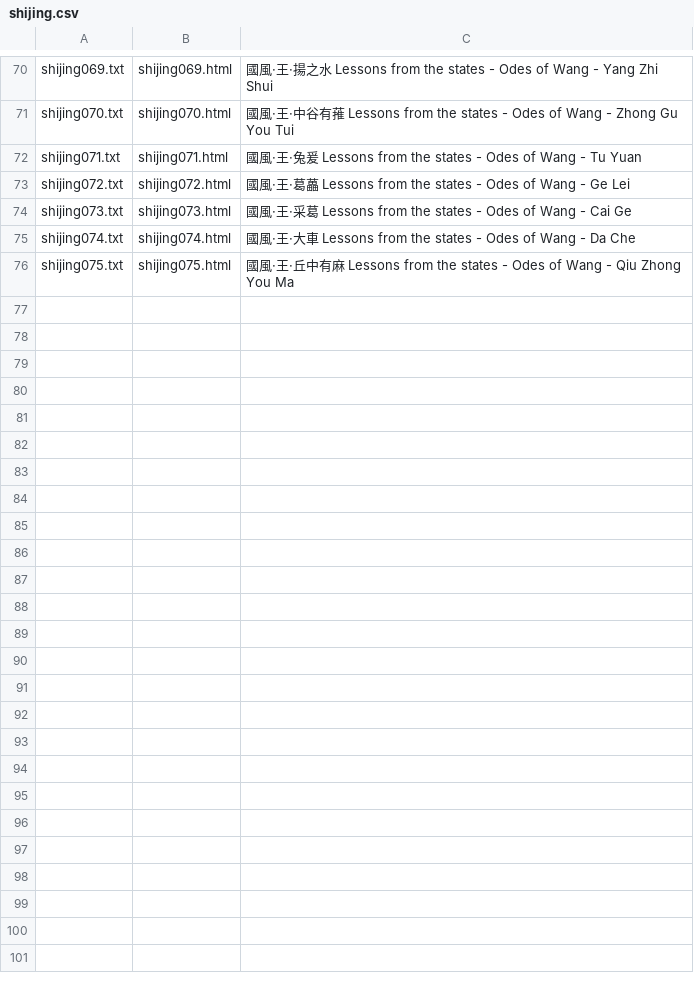
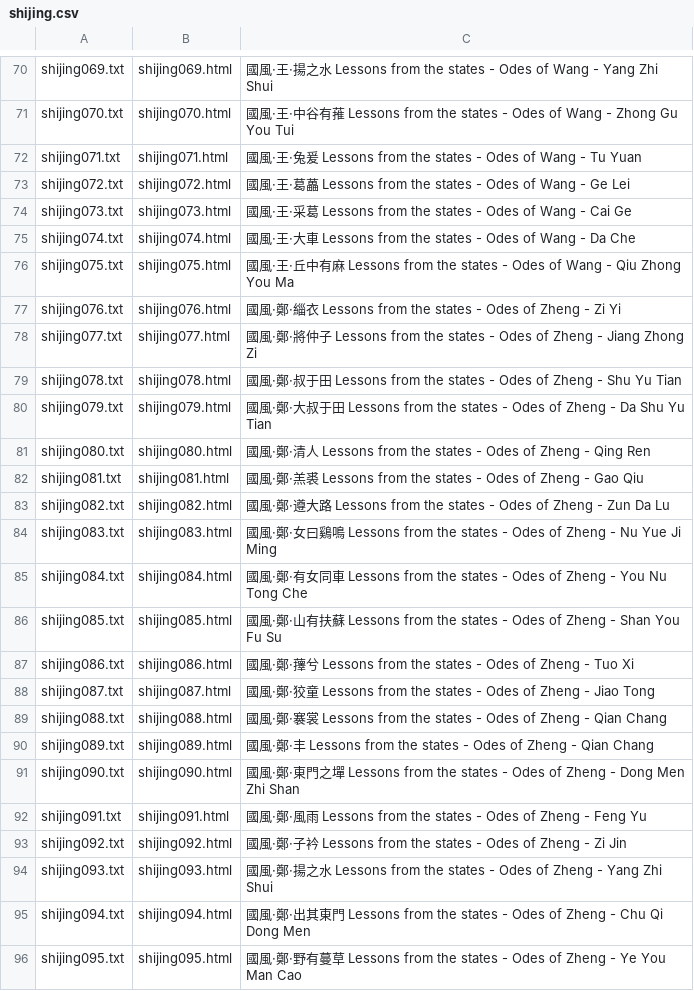
Before and after one commit to alexamies/chinesenotes.com, a CSV file: data/corpus/shijing.csv, drawn as a sheet; only a part is shown, gaps mark what is left out; the diff covers the shown part only; the diff names each change by its address in the sheet, - before the commit and + after, or states it on an @@ line.

```diff
--- a/data/corpus/shijing.csv
+++ b/data/corpus/shijing.csv
+row 77: shijing076.txt | shijing076.html | 國風‧鄭‧緇衣 Lessons from the states - Odes of Zheng - Zi Yi
+row 78: shijing077.txt | shijing077.html | 國風‧鄭‧將仲子 Lessons from the states - Odes of Zheng - Jiang Zhong Zi
+row 79: shijing078.txt | shijing078.html | 國風‧鄭‧叔于田 Lessons from the states - Odes of Zheng - Shu Yu Tian
+row 80: shijing079.txt | shijing079.html | 國風‧鄭‧大叔于田 Lessons from the states - Odes of Zheng - Da Shu Yu Tian
+row 81: shijing080.txt | shijing080.html | 國風‧鄭‧清人 Lessons from the states - Odes of Zheng - Qing Ren
+row 82: shijing081.txt | shijing081.html | 國風‧鄭‧羔裘 Lessons from the states - Odes of Zheng - Gao Qiu
+row 83: shijing082.txt | shijing082.html | 國風‧鄭‧遵大路 Lessons from the states - Odes of Zheng - Zun Da Lu
+row 84: shijing083.txt | shijing083.html | 國風‧鄭‧女曰鷄鳴 Lessons from the states - Odes of Zheng - Nu Yue Ji Ming
+row 85: shijing084.txt | shijing084.html | 國風‧鄭‧有女同車 Lessons from the states - Odes of Zheng - You Nu Tong Che
+row 86: shijing085.txt | shijing085.html | 國風‧鄭‧山有扶蘇 Lessons from the states - Odes of Zheng - Shan You Fu Su
+row 87: shijing086.txt | shijing086.html | 國風‧鄭‧蘀兮 Lessons from the states - Odes of Zheng - Tuo Xi
+row 88: shijing087.txt | shijing087.html | 國風‧鄭‧狡童 Lessons from the states - Odes of Zheng - Jiao Tong
+row 89: shijing088.txt | shijing088.html | 國風‧鄭‧褰裳 Lessons from the states - Odes of Zheng - Qian Chang
+row 90: shijing089.txt | shijing089.html | 國風‧鄭‧丰 Lessons from the states - Odes of Zheng - Qian Chang
+row 91: shijing090.txt | shijing090.html | 國風‧鄭‧東門之墠 Lessons from the states - Odes of Zheng - Dong Men Zhi Shan
+row 92: shijing091.txt | shijing091.html | 國風‧鄭‧風雨 Lessons from the states - Odes of Zheng - Feng Yu
+row 93: shijing092.txt | shijing092.html | 國風‧鄭‧子衿 Lessons from the states - Odes of Zheng - Zi Jin
+row 94: shijing093.txt | shijing093.html | 國風‧鄭‧揚之水 Lessons from the states - Odes of Zheng - Yang Zhi Shui
+row 95: shijing094.txt | shijing094.html | 國風‧鄭‧出其東門 Lessons from the states - Odes of Zheng - Chu Qi Dong Men
+row 96: shijing095.txt | shijing095.html | 國風‧鄭‧野有蔓草 Lessons from the states - Odes of Zheng - Ye You Man Cao
```
Also changed, not shown: 20 added rows elsewhere in this file, 41 other files.
